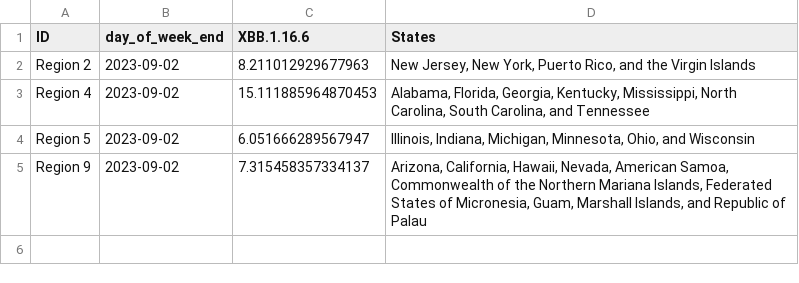
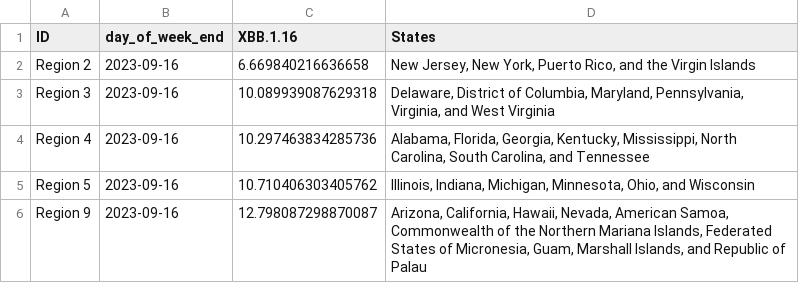
Before and after one commit to Dotdash-Data-Journalism/2022_VWH_covid_variants, a CSV file: visualizations/3qNe5_map.csv, drawn as a sheet.

```diff
--- a/visualizations/3qNe5_map.csv
+++ b/visualizations/3qNe5_map.csv
@@ -1,5 +1,6 @@
-ID,day_of_week_end,XBB.1.16.6,States
-Region 2,2023-09-02,8.211012929677963,"New Jersey, New York, Puerto Rico, and the Virgin Islands"
-Region 4,2023-09-02,15.111885964870453,"Alabama, Florida, Georgia, Kentucky, Mississippi, North Carolina, South Carolina, and Tennessee"
-Region 5,2023-09-02,6.051666289567947,"Illinois, Indiana, Michigan, Minnesota, Ohio, and Wisconsin"
-Region 9,2023-09-02,7.315458357334137,"Arizona, California, Hawaii, Nevada, American Samoa, Commonwealth of the Northern Mariana Islands, Federated States of Micronesia, Guam, Marshall Islands, and Republic of Palau"
+ID,day_of_week_end,XBB.1.16,States
+Region 2,2023-09-16,6.669840216636658,"New Jersey, New York, Puerto Rico, and the Virgin Islands"
+Region 3,2023-09-16,10.089939087629318,"Delaware, District of Columbia, Maryland, Pennsylvania, Virginia, and West Virginia"
+Region 4,2023-09-16,10.297463834285736,"Alabama, Florida, Georgia, Kentucky, Mississippi, North Carolina, South Carolina, and Tennessee"
+Region 5,2023-09-16,10.710406303405762,"Illinois, Indiana, Michigan, Minnesota, Ohio, and Wisconsin"
+Region 9,2023-09-16,12.798087298870087,"Arizona, California, Hawaii, Nevada, American Samoa, Commonwealth of the Northern Mariana Islands, Federated States of Micronesia, Guam, Marshall Islands, and Republic of Palau"
```
Also changed, not shown: visualizations/Ha3XE_map.csv, visualizations/tbbMo_map.csv, 1 other file.
